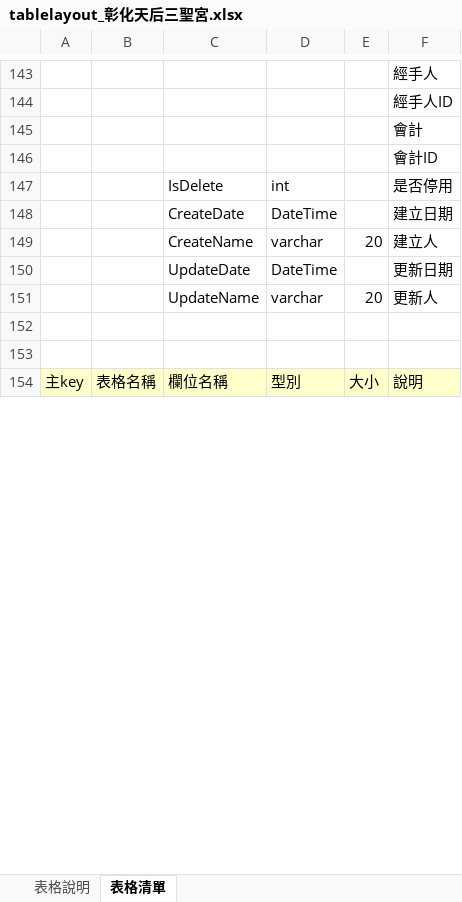
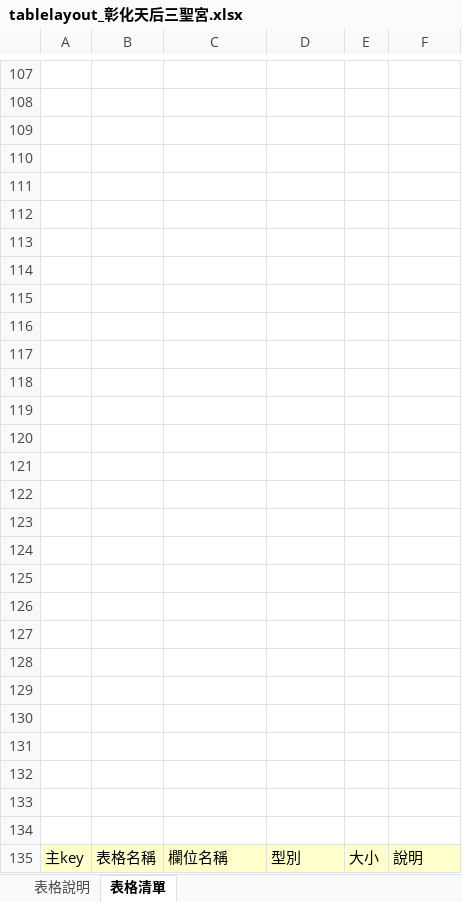
Before and after one commit to mepowerlmay/TempleSYS, an Excel workbook: TempleSYS/系統文件/tablelayout_彰化天后三聖宮.xlsx, sheet 表格清單, drawn as a sheet; only a part is shown, gaps mark what is left out; values as stored, in another font and other column widths than the file's, no borders; addresses are those after the commit; the diff covers the shown part only; the diff names each change by its address in the sheet, - before the commit and + after, or states it on an @@ line.

```diff
--- a/TempleSYS/系統文件/tablelayout_彰化天后三聖宮.xlsx (sheet 表格清單)
+++ b/TempleSYS/系統文件/tablelayout_彰化天后三聖宮.xlsx (sheet 表格清單)
-F107: 經手人
+F107: (empty)
-F108: 經手人ID
+F108: (empty)
-F109: 會計
+F109: (empty)
-F110: 會計ID
+F110: (empty)
-row 111:  |  | IsDelete | int |  | 是否停用
+row 111: (empty)
-row 112:  |  | CreateDate | DateTime |  | 建立日期
+row 112: (empty)
-row 113:  |  | CreateName | varchar | 20 | 建立人
+row 113: (empty)
-row 114:  |  | UpdateDate | DateTime |  | 更新日期
+row 114: (empty)
-row 115:  |  | UpdateName | varchar | 20 | 更新人
+row 115: (empty)
+row 116: (empty)
+row 117: (empty)
+row 118: (empty)
+row 119: (empty)
+row 120: (empty)
+row 121: (empty)
+row 122: (empty)
+row 123: (empty)
+row 124: (empty)
+row 125: (empty)
+row 126: (empty)
+row 127: (empty)
+row 128: (empty)
+row 129: (empty)
+row 130: (empty)
+row 131: (empty)
+row 132: (empty)
```
Also changed, not shown: 66 added rows, 39 removed rows, 2 moved rows, 51 edited cells and cell formats elsewhere in this sheet, TempleSYS/系統文件/開表格快速SQL.xlsx.
